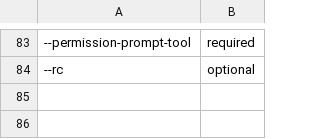
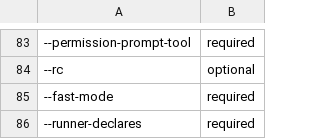
Before and after one commit to relux-works/skill-agents-management, a TSV file: pkg/agentic/systems/claude/claude-2.1.288-options.tsv, drawn as a sheet; only a part is shown, gaps mark what is left out; the diff names each change by its address in the sheet, - before the commit and + after, or states it on an @@ line.

Commit message:
Qualify Claude Code 2.1.312 under permission-grammar-v3
Claude had a yolo row only for 2.1.261, so yolo on the installed 2.1.312
failed closed. 2.1.312 was qualified against its binary:

- help lists the same six --permission-mode values and the bypass flag, and
  every visible option keeps its pinned arity;
- the pinned comparisons run the binary's Commander parser, disallowed-tools
  normalizer and eager --settings scan. Their anchors are now keyed by
  release (2.1.288 and 2.1.312), so they run on either release and skip on
  any other;
- 2.1.312 adds two hidden options that take a required value,
  --fast-mode <on|off> and --runner-declares <names>. Without table rows
  the scanner saw their dash-leading value as a flag, so both tables now
  carry them;
- --inherit-permission-mode, --plan-mode-required, --permission-prompts and
  --enable-auto-mode parse, but nothing showed how they interact with the
  mapped bypass.

The new row uses permission-grammar-v3. V3 keeps every V2 refusal and also
refuses those four selectors under yolo; native forwards them verbatim. The
2.1.261 V2 row is unchanged, and neighbouring releases still refuse as
unverified.

Tests: exact yolo argv and print classification at 2.1.312; fail-closed
near-miss releases; each new selector refused under 2.1.312 yolo,
forwarded at native and under the V2 row; V2 refusals retained under V3;
the hidden scalars own their value; new NI vectors for the hidden scalars;
a refusal-inventory row for the new guard.

```diff
--- a/pkg/agentic/systems/claude/claude-2.1.288-options.tsv
+++ b/pkg/agentic/systems/claude/claude-2.1.288-options.tsv
+row 85: --fast-mode | required
+row 86: --runner-declares | required
```
Also changed, not shown: pkg/agentic/systems/claude/claude-2.1.288-eager.tsv, 10 other files.
